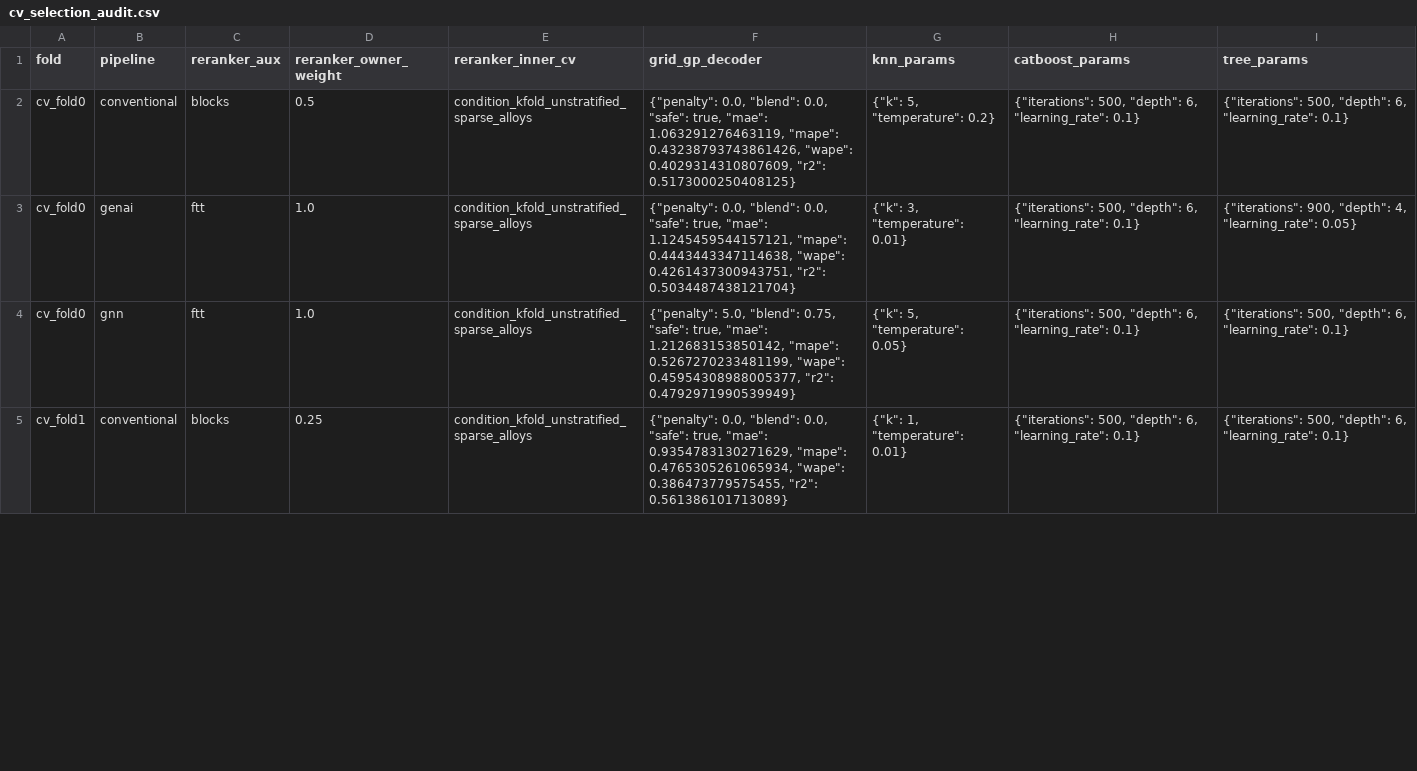
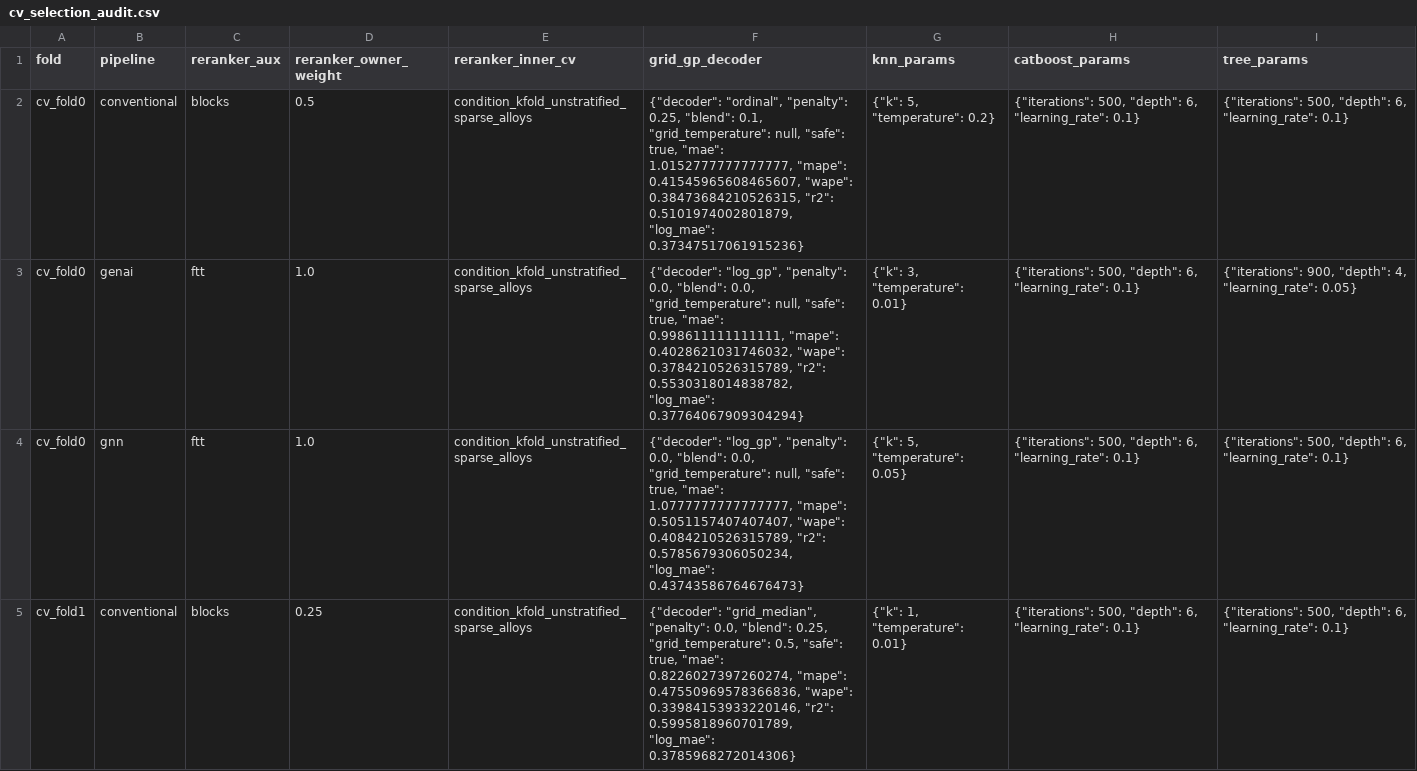
Before and after one commit to mahishguru/structure-process, a CSV file: results/tables/cv_selection_audit.csv, drawn as a sheet; only a part is shown; the diff covers the shown part only.

Commit message:
Constrain velocity to the observed press-setting catalogue; report log-velocity metrics
The joint-grid GP decoded T_ext over the observed (T, v) grid but read v_ext
off continuously. Extrusion speed is set from a short menu of press settings
(11 distinct levels over 107 conditions), so a value between two settings is
never a possible answer. Apply the same catalogue constraint to the velocity
axis: snap the continuous estimate onto the observed levels, nearest in log
space, as a fixed modelling decision rather than a searched hyperparameter.
Rank the remaining OOF decoder search by log-space MAE, consistent with the
log-space GP, latent and snap used throughout the head.

5-fold means, v_ext MAE / MAPE / WAPE / log MAE all improve on all three
representations; the head now beats gradient-boosted trees on every velocity
metric everywhere:
  conv   1.050 -> 0.976 MAE, 49.9 -> 48.7 MAPE, R2 0.535 -> 0.549
  vision 1.118 -> 1.099 MAE, 50.0 -> 49.6 MAPE, R2 0.447 -> 0.414
  gnn    1.124 -> 1.012 MAE, 53.3 -> 51.4 MAPE, R2 0.473 -> 0.542

Also add log_v_ext metrics end-to-end (head_metrics, run_cv, aggregate_cv) and
a --tasks flag so Task B can be re-run without disturbing Task A results.
T_ext predictions are unchanged. Paper tables and prose updated.

```diff
--- a/results/tables/cv_selection_audit.csv
+++ b/results/tables/cv_selection_audit.csv
@@ -1,5 +1,5 @@
 fold,pipeline,reranker_aux,reranker_owner_weight,reranker_inner_cv,grid_gp_decoder,knn_params,catboost_params,tree_params
-cv_fold0,conventional,blocks,0.5,condition_kfold_unstratified_sparse_alloys,"{""penalty"": 0.0, ""blend"": 0.0, ""safe"": true, ""mae"": 1.063291276463119, ""mape"": 0.43238793743861426, ""wape"": 0.4029314310807609, ""r2"": 0.5173000250408125}","{""k"": 5, ""temperature"": 0.2}","{""iterations"": 500, ""depth"": 6, ""learning_rate"": 0.1}","{""iterations"": 500, ""depth"": 6, ""learning_rate"": 0.1}"
-cv_fold0,genai,ftt,1.0,condition_kfold_unstratified_sparse_alloys,"{""penalty"": 0.0, ""blend"": 0.0, ""safe"": true, ""mae"": 1.1245459544157121, ""mape"": 0.4443443347114638, ""wape"": 0.4261437300943751, ""r2"": 0.5034487438121704}","{""k"": 3, ""temperature"": 0.01}","{""iterations"": 500, ""depth"": 6, ""learning_rate"": 0.1}","{""iterations"": 900, ""depth"": 4, ""learning_rate"": 0.05}"
-cv_fold0,gnn,ftt,1.0,condition_kfold_unstratified_sparse_alloys,"{""penalty"": 5.0, ""blend"": 0.75, ""safe"": true, ""mae"": 1.212683153850142, ""mape"": 0.5267270233481199, ""wape"": 0.45954308988005377, ""r2"": 0.4792971990539949}","{""k"": 5, ""temperature"": 0.05}","{""iterations"": 500, ""depth"": 6, ""learning_rate"": 0.1}","{""iterations"": 500, ""depth"": 6, ""learning_rate"": 0.1}"
-cv_fold1,conventional,blocks,0.25,condition_kfold_unstratified_sparse_alloys,"{""penalty"": 0.0, ""blend"": 0.0, ""safe"": true, ""mae"": 0.9354783130271629, ""mape"": 0.4765305261065934, ""wape"": 0.386473779575455, ""r2"": 0.561386101713089}","{""k"": 1, ""temperature"": 0.01}","{""iterations"": 500, ""depth"": 6, ""learning_rate"": 0.1}","{""iterations"": 500, ""depth"": 6, ""learning_rate"": 0.1}"
+cv_fold0,conventional,blocks,0.5,condition_kfold_unstratified_sparse_alloys,"{""decoder"": ""ordinal"", ""penalty"": 0.25, ""blend"": 0.1, ""grid_temperature"": null, ""safe"": true, ""mae"": 1.0152777777777777, ""mape"": 0.41545965608465607, ""wape"": 0.38473684210526315, ""r2"": 0.5101974002801879, ""log_mae"": 0.37347517061915236}","{""k"": 5, ""temperature"": 0.2}","{""iterations"": 500, ""depth"": 6, ""learning_rate"": 0.1}","{""iterations"": 500, ""depth"": 6, ""learning_rate"": 0.1}"
+cv_fold0,genai,ftt,1.0,condition_kfold_unstratified_sparse_alloys,"{""decoder"": ""log_gp"", ""penalty"": 0.0, ""blend"": 0.0, ""grid_temperature"": null, ""safe"": true, ""mae"": 0.998611111111111, ""mape"": 0.4028621031746032, ""wape"": 0.3784210526315789, ""r2"": 0.5530318014838782, ""log_mae"": 0.37764067909304294}","{""k"": 3, ""temperature"": 0.01}","{""iterations"": 500, ""depth"": 6, ""learning_rate"": 0.1}","{""iterations"": 900, ""depth"": 4, ""learning_rate"": 0.05}"
+cv_fold0,gnn,ftt,1.0,condition_kfold_unstratified_sparse_alloys,"{""decoder"": ""log_gp"", ""penalty"": 0.0, ""blend"": 0.0, ""grid_temperature"": null, ""safe"": true, ""mae"": 1.0777777777777777, ""mape"": 0.5051157407407407, ""wape"": 0.4084210526315789, ""r2"": 0.5785679306050234, ""log_mae"": 0.43743586764676473}","{""k"": 5, ""temperature"": 0.05}","{""iterations"": 500, ""depth"": 6, ""learning_rate"": 0.1}","{""iterations"": 500, ""depth"": 6, ""learning_rate"": 0.1}"
+cv_fold1,conventional,blocks,0.25,condition_kfold_unstratified_sparse_alloys,"{""decoder"": ""grid_median"", ""penalty"": 0.0, ""blend"": 0.25, ""grid_temperature"": 0.5, ""safe"": true, ""mae"": 0.8226027397260274, ""mape"": 0.47550969578366836, ""wape"": 0.33984153933220146, ""r2"": 0.5995818960701789, ""log_mae"": 0.3785968272014306}","{""k"": 1, ""temperature"": 0.01}","{""iterations"": 500, ""depth"": 6, ""learning_rate"": 0.1}","{""iterations"": 500, ""depth"": 6, ""learning_rate"": 0.1}"
```
Also changed, not shown: 11 edited cells elsewhere in this file, 13 other files.
